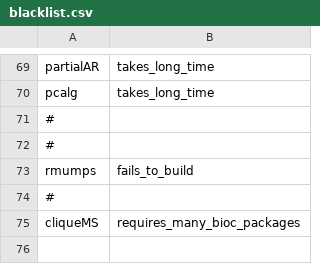
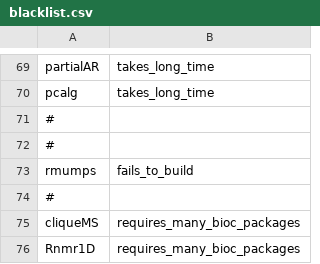
Before and after one commit to RcppCore/rcpp-logs, a CSV file: data/blacklist.csv, drawn as a sheet; only a part is shown, gaps mark what is left out.

Commit message:
Rcpp PR #893 and Rnmr1D added to blacklist

```diff
--- a/data/blacklist.csv
+++ b/data/blacklist.csv
@@ -75 +75,2 @@ rmumps,fails_to_build
 cliqueMS,requires_many_bioc_packages
+Rnmr1D,requires_many_bioc_packages
```
Also changed, not shown: 2 other files.
